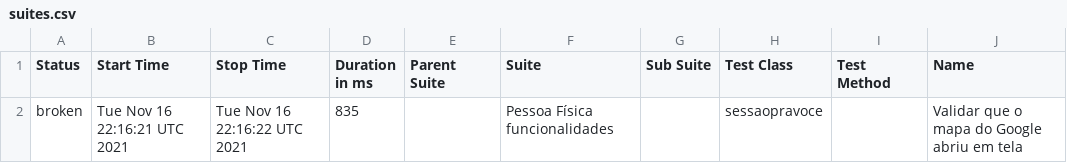
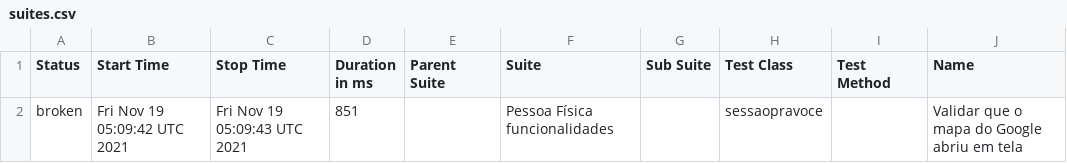
Before and after one commit to reinaldorossetti/ruby_cucumber_capybara_playwright, a CSV file: webkit/data/suites.csv, drawn as a sheet; only a part is shown; the diff names each change by its address in the sheet, - before the commit and + after, or states it on an @@ line.

```diff
--- a/webkit/data/suites.csv
+++ b/webkit/data/suites.csv
-B2 (Start Time): Tue Nov 16 22:16:21 UTC 2021
+B2 (Start Time): Fri Nov 19 05:09:42 UTC 2021
-C2 (Stop Time): Tue Nov 16 22:16:22 UTC 2021
+C2 (Stop Time): Fri Nov 19 05:09:43 UTC 2021
-D2 (Duration in ms): 835
+D2 (Duration in ms): 851
```
Also changed, not shown: 15 other files.
